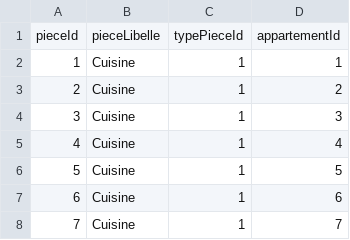
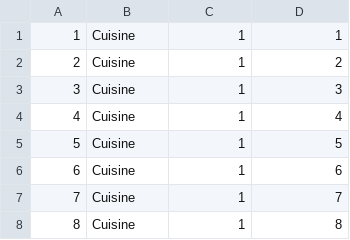
Before and after one commit to doriangilbert/MaisonEconome, a CSV file: data_csv/Piece.csv, drawn as a sheet; only a part is shown; the shorter side is filled out with more unchanged rows; the diff names each change by its address in the sheet, - before the commit and + after, or states it on an @@ line.

```diff
--- a/data_csv/Piece.csv
+++ b/data_csv/Piece.csv
-row 1: pieceId | pieceLibelle | typePieceId | appartementId
```
Also changed, not shown: 16 other files.
